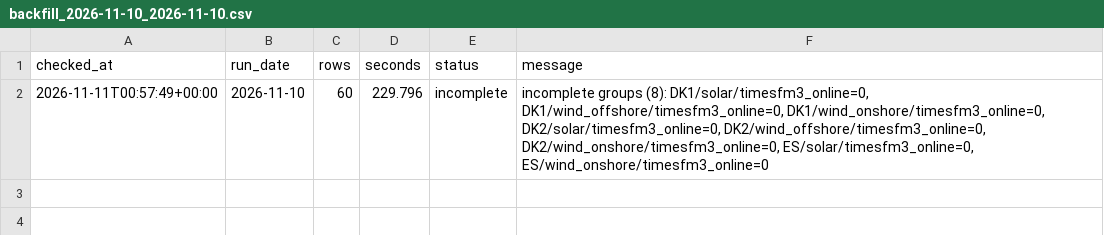
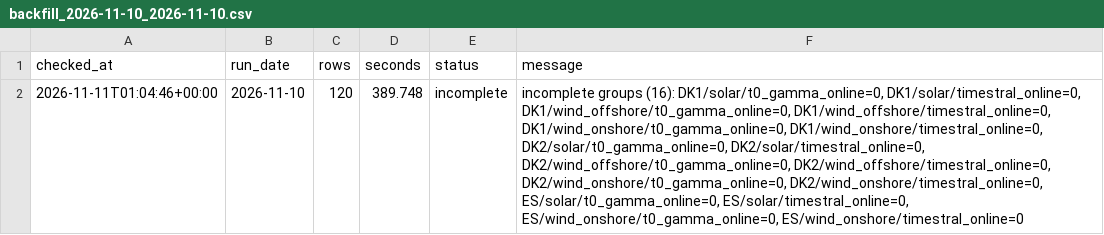
Before and after one commit to XiaoyuJIN97/tp-plus-plus-real-time-forecasting-dashboard, a CSV file: data/backfill/backfill_2026-11-10_2026-11-10.csv, drawn as a sheet; the diff names each change by its address in the sheet, - before the commit and + after, or states it on an @@ line.

```diff
--- a/data/backfill/backfill_2026-11-10_2026-11-10.csv
+++ b/data/backfill/backfill_2026-11-10_2026-11-10.csv
-A2 (checked_at): 2026-11-11T00:57:49+00:00
+A2 (checked_at): 2026-11-11T01:04:46+00:00
-C2 (rows): 60
+C2 (rows): 120
-D2 (seconds): 229.796
+D2 (seconds): 389.748
-F2 (message): incomplete groups (8): DK1/solar/timesfm3_online=0, DK1/wind_offshore/timesfm3_online=0, DK1/wind_onshore/timesfm3_online=0, DK2/solar/timesfm3_online=0, DK2/wind_offshore/timesfm3_online=0, DK2/wind_onshore/timesfm3_online=0, ES/solar/timesfm3_online=0, ES/wind_onshore/timesfm3_online=0
+F2 (message): incomplete groups (16): DK1/solar/t0_gamma_online=0, DK1/solar/timestral_online=0, DK1/wind_offshore/t0_gamma_online=0, DK1/wind_offshore/timestral_online=0, DK1/wind_onshore/t0_gamma_online=0, DK1/wind_onshore/timestral_online=0, DK2/solar/t0_gamma_online=0, DK2/solar/timestral_online=0, DK2/wind_offshore/t0_gamma_online=0, DK2/wind_offshore/timestral_online=0, DK2/wind_onshore/t0_gamma_online=0, DK2/wind_onshore/timestral_online=0, ES/solar/t0_gamma_online=0, ES/solar/timestral_online=0, ES/wind_onshore/t0_gamma_online=0, ES/wind_onshore/timestral_online=0
```
Also changed, not shown: data/backfill/backfill_latest.csv, data/issues/issue_log.csv, 1 other file.
